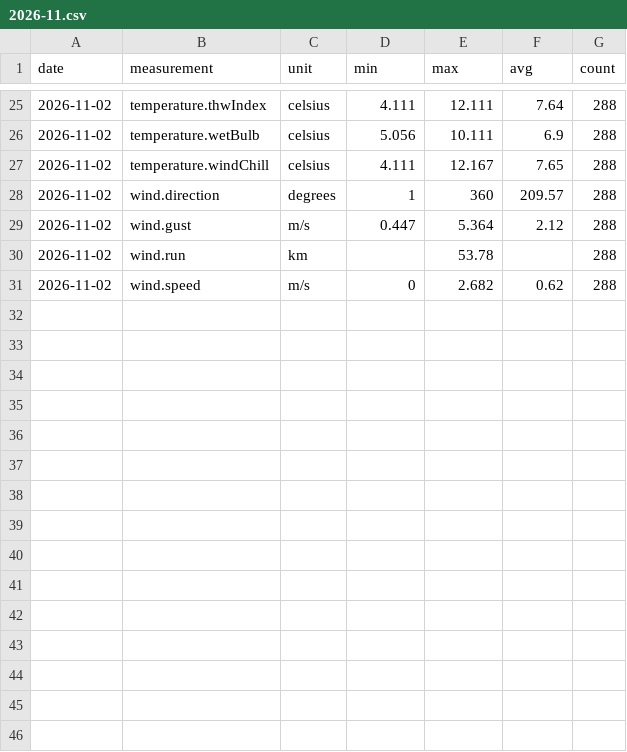
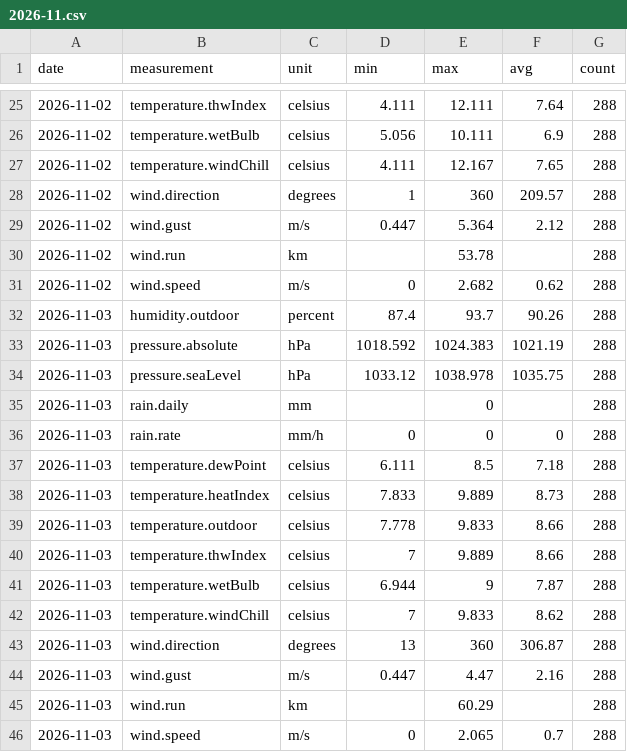
Before and after one commit to lgriffin/weatherlink_website, a CSV file: stations/151987/daily/2026/2026-11.csv, drawn as a sheet; only a part is shown, gaps mark what is left out.

```diff
--- a/stations/151987/daily/2026/2026-11.csv
+++ b/stations/151987/daily/2026/2026-11.csv
@@ -31 +31,16 @@ date,measurement,unit,min,max,avg,count
 2026-11-02,wind.speed,m/s,0,2.682,0.62,288
+2026-11-03,humidity.outdoor,percent,87.4,93.7,90.26,288
+2026-11-03,pressure.absolute,hPa,1018.592,1024.383,1021.19,288
+2026-11-03,pressure.seaLevel,hPa,1033.12,1038.978,1035.75,288
+2026-11-03,rain.daily,mm,,0,,288
+2026-11-03,rain.rate,mm/h,0,0,0,288
+2026-11-03,temperature.dewPoint,celsius,6.111,8.5,7.18,288
+2026-11-03,temperature.heatIndex,celsius,7.833,9.889,8.73,288
+2026-11-03,temperature.outdoor,celsius,7.778,9.833,8.66,288
+2026-11-03,temperature.thwIndex,celsius,7,9.889,8.66,288
+2026-11-03,temperature.wetBulb,celsius,6.944,9,7.87,288
+2026-11-03,temperature.windChill,celsius,7,9.833,8.62,288
+2026-11-03,wind.direction,degrees,13,360,306.87,288
+2026-11-03,wind.gust,m/s,0.447,4.47,2.16,288
+2026-11-03,wind.run,km,,60.29,,288
+2026-11-03,wind.speed,m/s,0,2.065,0.7,288
```
Also changed, not shown: 3 other files.
